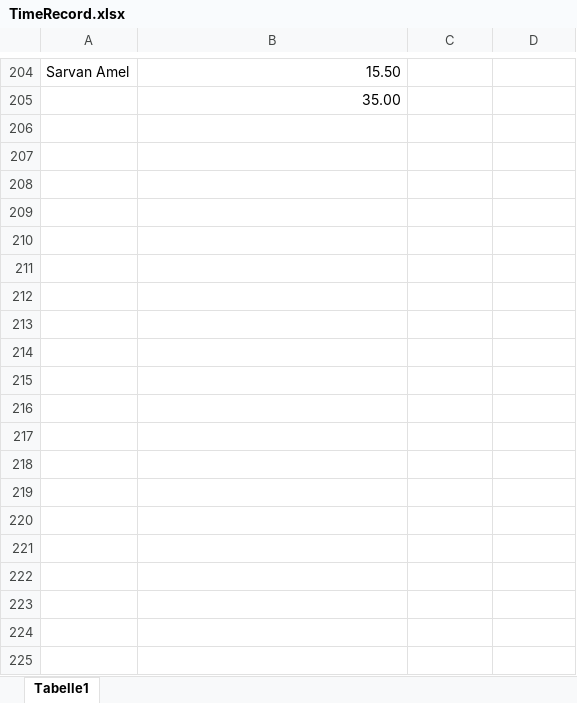
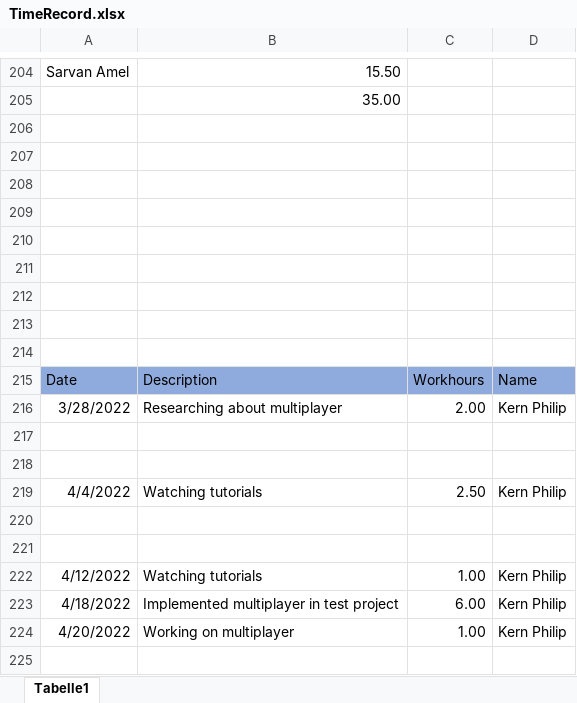
Before and after one commit to ChristophLasinger/Youre-not-alone, an Excel workbook: documents/TimeRecord.xlsx, sheet Tabelle1, drawn as a sheet; only a part is shown, gaps mark what is left out; values as stored, in another font and other column widths than the file's, no borders; charts and pictures not drawn; the diff covers the shown part only; the diff names each change by its address in the sheet, - before the commit and + after, or states it on an @@ line.

Commit message:
Update Time record

```diff
--- a/documents/TimeRecord.xlsx (sheet Tabelle1)
+++ b/documents/TimeRecord.xlsx (sheet Tabelle1)
+row 206: (empty)
+row 207: (empty)
+row 208: (empty)
+row 209: (empty)
+row 210: (empty)
+row 211: (empty)
+row 212: (empty)
+row 213: (empty)
+row 214: (empty)
+row 215: Date | Description | Workhours | Name
+row 216: 3/28/2022 | Researching about multiplayer | 2.00 | Kern Philip
+row 217: (empty)
+row 218: (empty)
+row 219: 4/4/2022 | Watching tutorials | 2.50 | Kern Philip
+row 220: (empty)
+row 221: (empty)
+row 222: 4/12/2022 | Watching tutorials | 1.00 | Kern Philip
+row 223: 4/18/2022 | Implemented multiplayer in test project | 6.00 | Kern Philip
+row 224: 4/20/2022 | Working on multiplayer | 1.00 | Kern Philip
+row 225: (empty)
```
Also changed, not shown: 16 added rows elsewhere in this sheet, charts or pictures.
